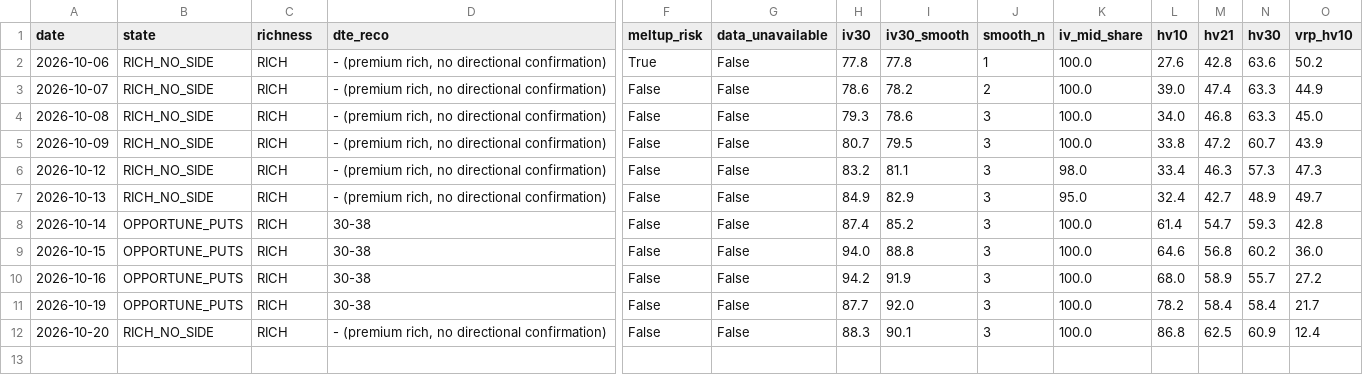
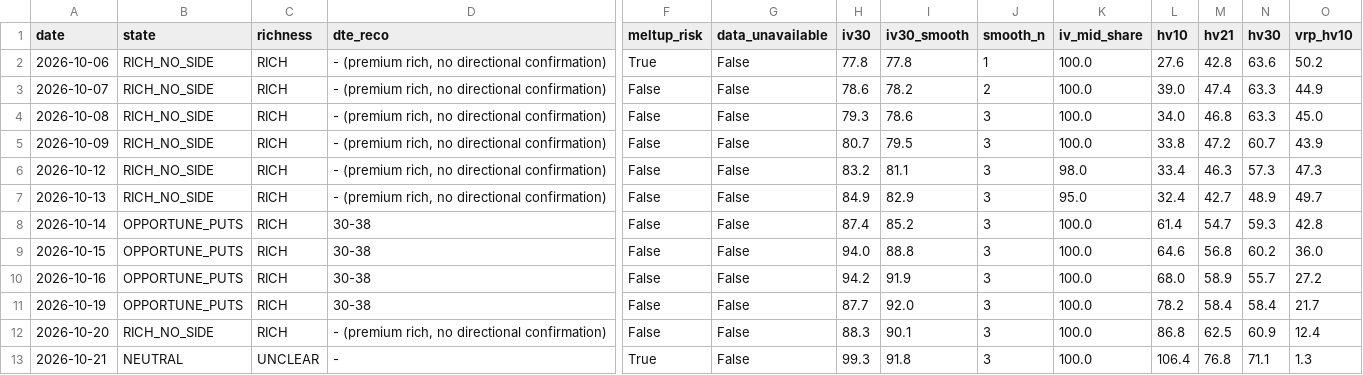
Before and after one commit to rellitch/mstr-overlay, a CSV file: asst_overlay_log.csv, drawn as a sheet; only a part is shown, gaps mark what is left out; rows hold the shown columns only; the diff names each change by its address in the sheet, - before the commit and + after, or states it on an @@ line.

```diff
--- a/asst_overlay_log.csv
+++ b/asst_overlay_log.csv
+row 13: 2026-10-21 | NEUTRAL | UNCLEAR | - | True | False | 99.3 | 91.8 | 3 | 100.0 | 106.4 | 76.8 | 71.1 | 1.3
```
Also changed, not shown: mstr_overlay_log.csv, 3 other files.
